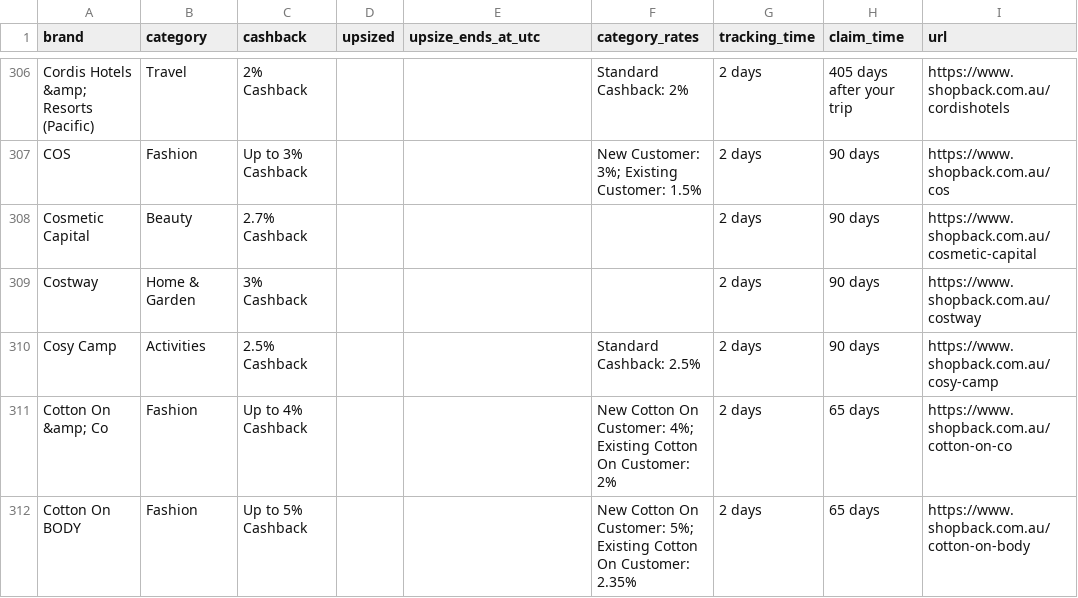
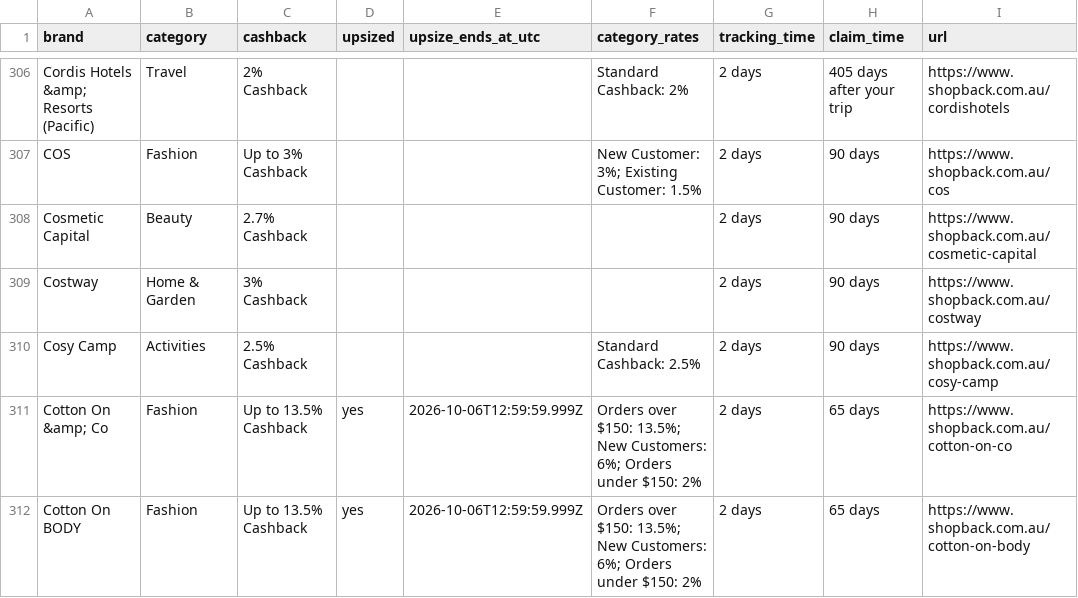
Before and after one commit to Tiger-QU/deal_hunter, a CSV file: data/shopback_deals.csv, drawn as a sheet; only a part is shown, gaps mark what is left out; the diff covers the shown part only.

```diff
--- a/data/shopback_deals.csv
+++ b/data/shopback_deals.csv
@@ -310,3 +310,3 @@ Costway,Home & Garden,3% Cashback,,,,2 days,90 days,https://www.shopback.com.au/
 Cosy Camp,Activities,2.5% Cashback,,,Standard Cashback: 2.5%,2 days,90 days,https://www.shopback.com.au/cosy-camp
-Cotton On &amp; Co,Fashion,Up to 4% Cashback,,,New Cotton On Customer: 4%; Existing Cotton On Customer: 2%,2 days,65 days,https://www.shopback.com.au/cotton-on-co
-Cotton On BODY,Fashion,Up to 5% Cashback,,,New Cotton On Customer: 5%; Existing Cotton On Customer: 2.35%,2 days,65 days,https://www.shopback.com.au/cotton-on-body
+Cotton On &amp; Co,Fashion,Up to 13.5% Cashback,yes,2026-10-06T12:59:59.999Z,Orders over $150: 13.5%; New Customers: 6%; Orders under $150: 2%,2 days,65 days,https://www.shopback.com.au/cotton-on-co
+Cotton On BODY,Fashion,Up to 13.5% Cashback,yes,2026-10-06T12:59:59.999Z,Orders over $150: 13.5%; New Customers: 6%; Orders under $150: 2%,2 days,65 days,https://www.shopback.com.au/cotton-on-body
```
Also changed, not shown: 1 added row, 1 removed row and 90 edited cells elsewhere in this file, 3 other files.
